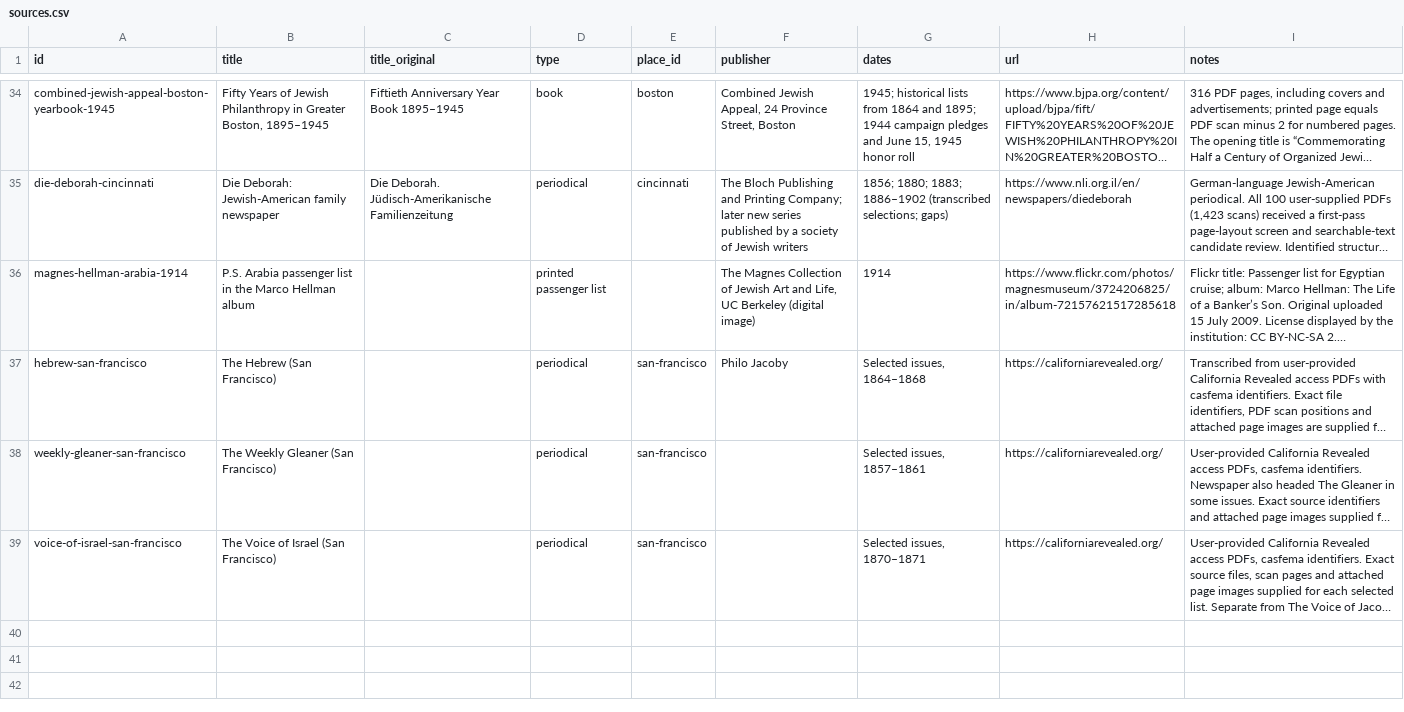
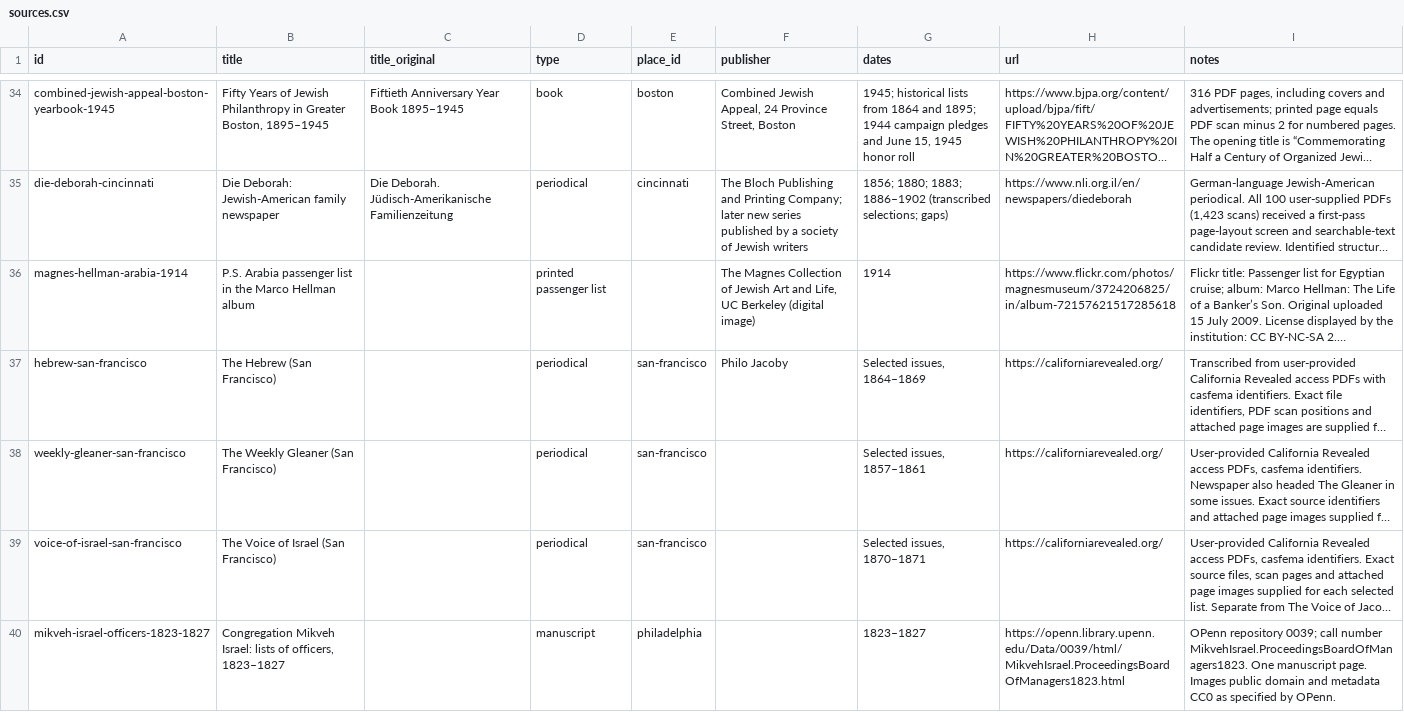
Before and after one commit to judaicadh/listsexplorer, a CSV file: data/sources.csv, drawn as a sheet; only a part is shown, gaps mark what is left out; long unchanged cells end in …; the diff names each change by its address in the sheet, - before the commit and + after, or states it on an @@ line.

```diff
--- a/data/sources.csv
+++ b/data/sources.csv
-G37 (dates): Selected issues, 1864–1868
+G37 (dates): Selected issues, 1864–1869
+row 40: mikveh-israel-officers-1823-1827 | Congregation Mikveh Israel: lists of officers, 1823–1827 |  | manuscript | philadelphia |  | 1823–1827 | https://openn.library.upenn.edu/Data/0039/html/MikvehIsrael.ProceedingsBoardOfManagers1823.html | OPenn repository 0039; call number MikvehIsrael.ProceedingsBoardOfManagers1823. One manuscript page. Images public domain and metadata CC0 as specified by OPenn.
```
Also changed, not shown: data/places.csv, 8 other files.
